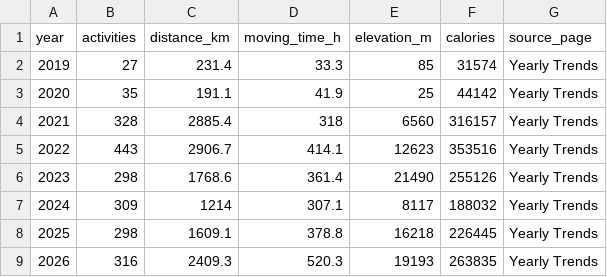
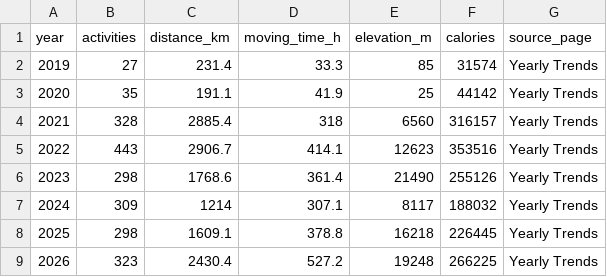
Before and after one commit to hpgerald/my-strava-journey, a CSV file: public/data/yearly_totals.csv, drawn as a sheet.

```diff
--- a/public/data/yearly_totals.csv
+++ b/public/data/yearly_totals.csv
@@ -8,2 +8,2 @@ year,activities,distance_km,moving_time_h,elevation_m,calories,source_page
 2025,298,1609.1,378.8,16218,226445,Yearly Trends
-2026,316,2409.3,520.3,19193,263835,Yearly Trends
+2026,323,2430.4,527.2,19248,266225,Yearly Trends
```
Also changed, not shown: public/data/meta.csv, public/data/tanzania_regions.csv, 6 other files.
